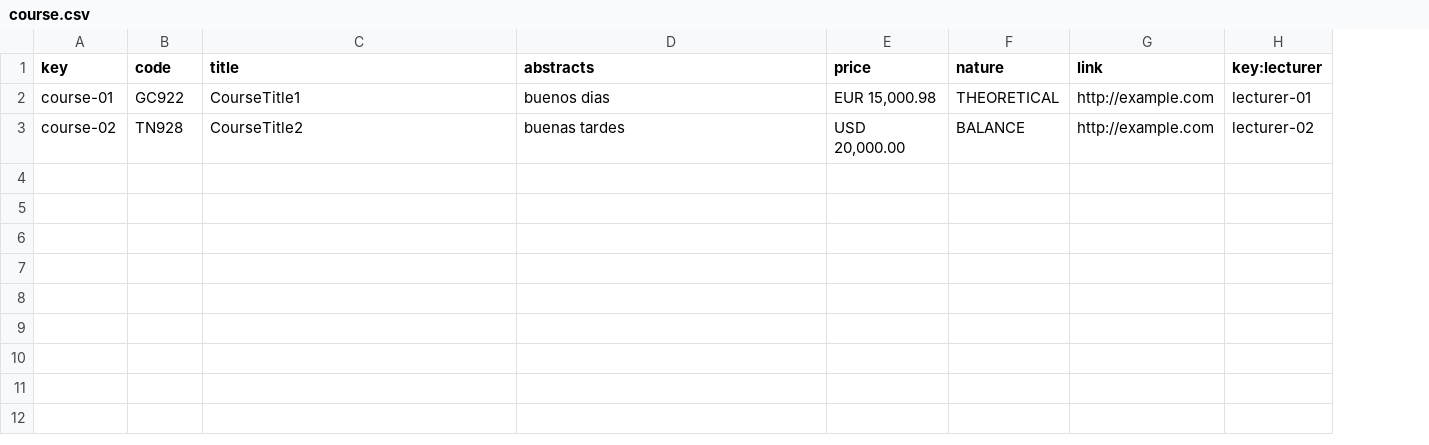
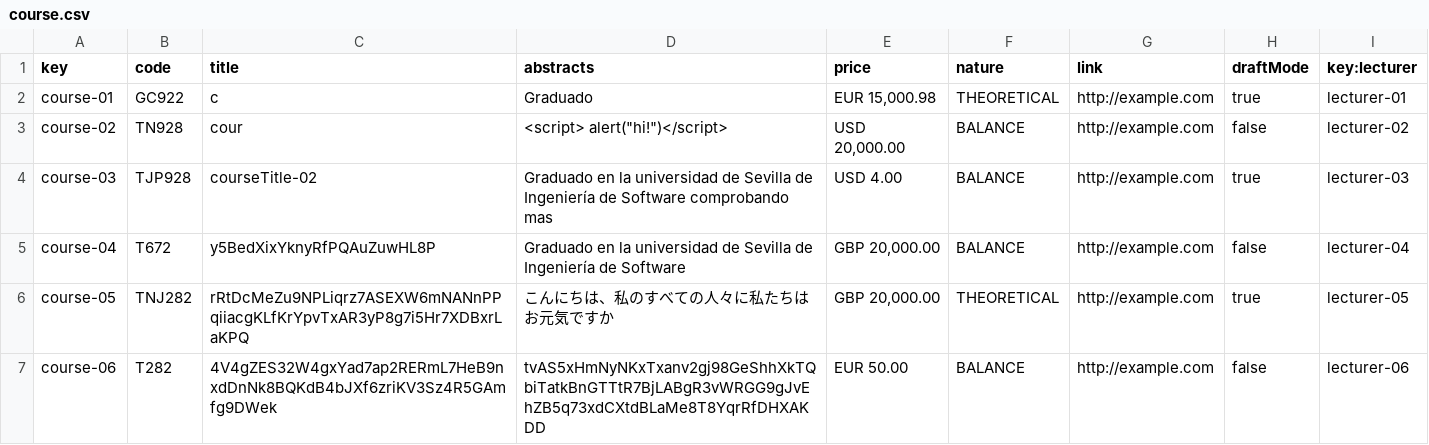
Before and after one commit to marolmmar1/C2.X02, a CSV file: src/main/webapp/WEB-INF/resources/sample-data/course.csv, drawn as a sheet; the diff names each change by its address in the sheet, - before the commit and + after, or states it on an @@ line.

```diff
--- a/src/main/webapp/WEB-INF/resources/sample-data/course.csv
+++ b/src/main/webapp/WEB-INF/resources/sample-data/course.csv
+column H (draftMode), rows 2-3: true | false
-C2 (title): CourseTitle1
+C2 (title): c
-D2 (abstracts): buenos dias
+D2 (abstracts): Graduado
-C3 (title): CourseTitle2
+C3 (title): cour
-D3 (abstracts): buenas tardes
+D3 (abstracts): <script> alert("hi!")</script>
+row 4: course-03 | TJP928 | courseTitle-02 | Graduado en la universidad de Sevilla de Ingeniería de Software comprobando mas | USD 4.00 | BALANCE | http://example.com | true | lecturer-03
+row 5: course-04 | T672 | y5BedXixYknyRfPQAuZuwHL8P | Graduado en la universidad de Sevilla de Ingeniería de Software | GBP 20,000.00 | BALANCE | http://example.com | false | lecturer-04
+row 6: course-05 | TNJ282 | rRtDcMeZu9NPLiqrz7ASEXW6mNANnPPqiiacgKLfKrYpvTxAR3yP8g7i5Hr7XDBxrLaKPQ | こんにちは、私のすべての人々に私たちはお元気ですか | GBP 20,000.00 | THEORETICAL | http://example.com | true | lecturer-05
+row 7: course-06 | T282 | 4V4gZES32W4gxYad7ap2RERmL7HeB9nxdDnNk8BQKdB4bJXf6zriKV3Sz4R5GAmfg9DWek | tvAS5xHmNyNKxTxanv2gj98GeShhXkTQbiTatkBnGTTtR7BjLABgR3vWRGG9gJvEhZB5q73xdCXtdBLaMe8T8YqrRfDHXAKDD | EUR 50.00 | BALANCE | http://example.com | false | lecturer-06
```
Also changed, not shown: src/main/webapp/WEB-INF/resources/sample-data/enrolment.csv, src/main/webapp/WEB-INF/resources/sample-data/lecture.csv, 2 other files.
